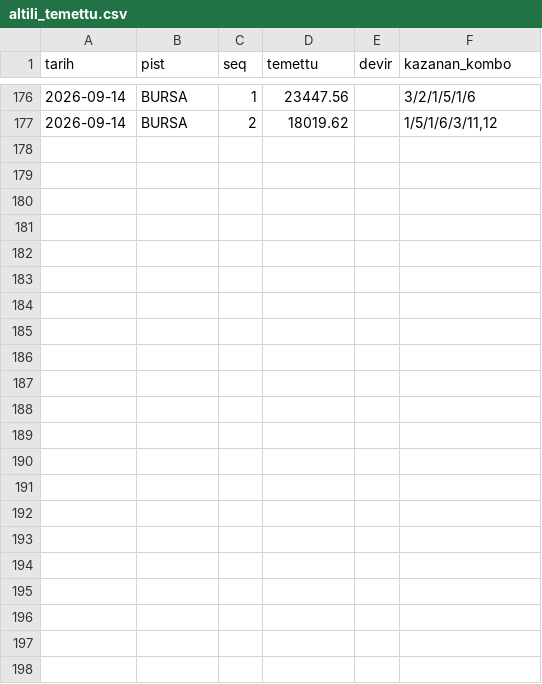
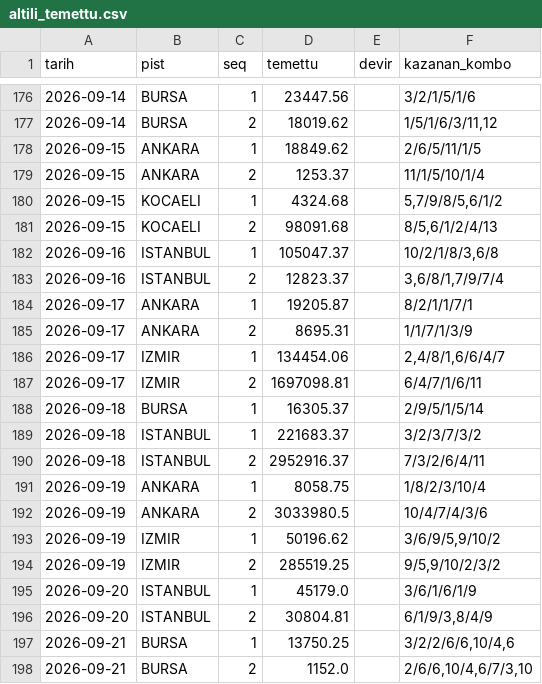
Before and after one commit to umut19171917/at-tjk-sistem, a CSV file: veri/altili_temettu.csv, drawn as a sheet; only a part is shown, gaps mark what is left out.

Commit message:
veri: deney kaydi 2026-09-21 (otomatik, K50)

```diff
--- a/veri/altili_temettu.csv
+++ b/veri/altili_temettu.csv
@@ -177 +177,22 @@ tarih,pist,seq,temettu,devir,kazanan_kombo
 2026-09-14,BURSA,2,18019.62,,"1/5/1/6/3/11,12"
+2026-09-15,ANKARA,1,18849.62,,2/6/5/11/1/5
+2026-09-15,ANKARA,2,1253.37,,11/1/5/10/1/4
+2026-09-15,KOCAELI,1,4324.68,,"5,7/9/8/5,6/1/2"
+2026-09-15,KOCAELI,2,98091.68,,"8/5,6/1/2/4/13"
+2026-09-16,ISTANBUL,1,105047.37,,"10/2/1/8/3,6/8"
+2026-09-16,ISTANBUL,2,12823.37,,"3,6/8/1,7/9/7/4"
+2026-09-17,ANKARA,1,19205.87,,8/2/1/1/7/1
+2026-09-17,ANKARA,2,8695.31,,1/1/7/1/3/9
+2026-09-17,IZMIR,1,134454.06,,"2,4/8/1,6/6/4/7"
+2026-09-17,IZMIR,2,1697098.81,,6/4/7/1/6/11
+2026-09-18,BURSA,1,16305.37,,2/9/5/1/5/14
+2026-09-18,ISTANBUL,1,221683.37,,3/2/3/7/3/2
+2026-09-18,ISTANBUL,2,2952916.37,,7/3/2/6/4/11
+2026-09-19,ANKARA,1,8058.75,,1/8/2/3/10/4
+2026-09-19,ANKARA,2,3033980.5,,10/4/7/4/3/6
+2026-09-19,IZMIR,1,50196.62,,"3/6/9/5,9/10/2"
+2026-09-19,IZMIR,2,285519.25,,"9/5,9/10/2/3/2"
+2026-09-20,ISTANBUL,1,45179.0,,3/6/1/6/1/9
+2026-09-20,ISTANBUL,2,30804.81,,"6/1/9/3,8/4/9"
+2026-09-21,BURSA,1,13750.25,,"3/2/2/6/6,10/4,6"
+2026-09-21,BURSA,2,1152.0,,"2/6/6,10/4,6/7/3,10"
```
Also changed, not shown: 15 other files.
